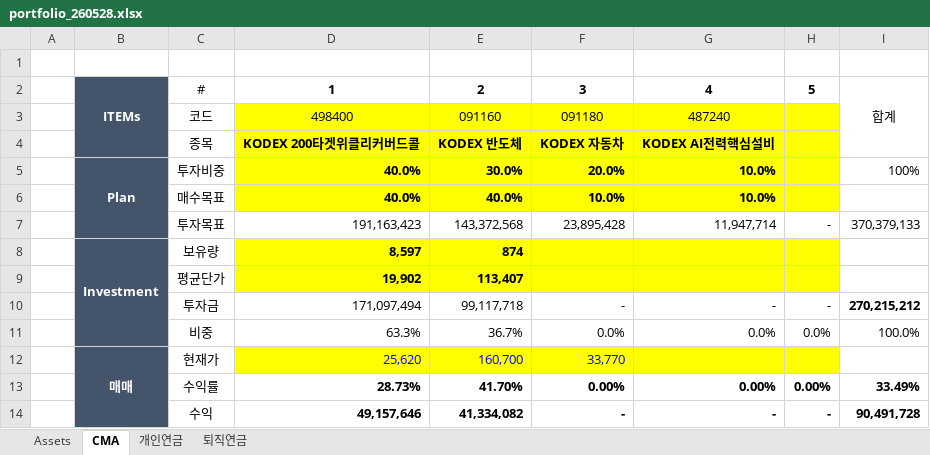
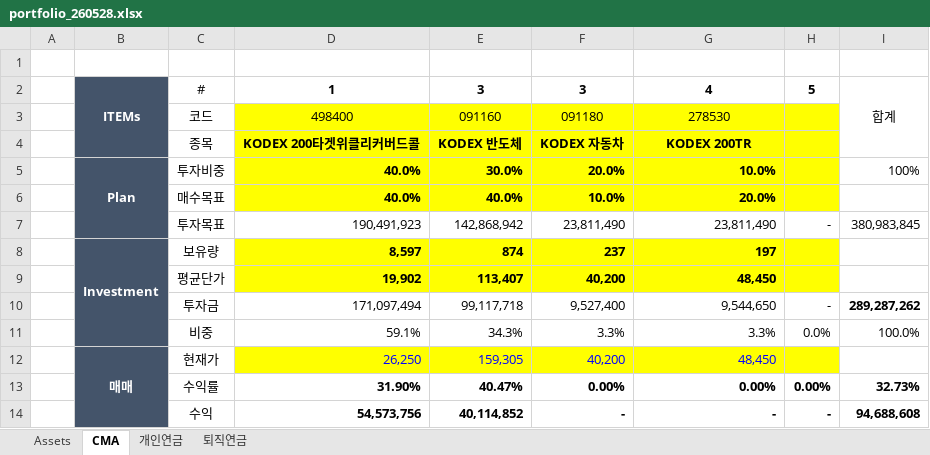
Before and after one commit to taeo91/pystocks, an Excel workbook: reports/portfolio_260528.xlsx, sheet CMA, drawn as a sheet; only a part is shown; values as stored, in another font and other column widths than the file's, no borders; conditional formats not drawn; the diff covers the shown part only; the diff names each change by its address in the sheet, - before the commit and + after, or states it on an @@ line.

```diff
--- a/reports/portfolio_260528.xlsx (sheet CMA)
+++ b/reports/portfolio_260528.xlsx (sheet CMA)
-E2: 2
+E2: 3
-G3: 487240
+G3: 278530
-G4: KODEX AI전력핵심설비
+G4: KODEX 200TR
-G6: 10.0%
+G6: 20.0%
-D7: 191,163,423
+D7: 190,491,923
-E7: 143,372,568
+E7: 142,868,942
-F7: 23,895,428
+F7: 23,811,490
-G7: 11,947,714
+G7: 23,811,490
-I7: 370,379,133
+I7: 380,983,845
-F8: (empty)
+F8: 237
-G8: (empty)
+G8: 197
-F9: (empty)
+F9: 40,200
-G9: (empty)
+G9: 48,450
-F10: -
+F10: 9,527,400
-G10: -
+G10: 9,544,650
-I10: 270,215,212
+I10: 289,287,262
-D11: 63.3%
+D11: 59.1%
-E11: 36.7%
+E11: 34.3%
-F11: 0.0%
+F11: 3.3%
-G11: 0.0%
+G11: 3.3%
-D12: 25,620
+D12: 26,250
-E12: 160,700
+E12: 159,305
-F12: 33,770
+F12: 40,200
-G12: (empty)
+G12: 48,450
-D13: 28.73%
+D13: 31.90%
-E13: 41.70%
+E13: 40.47%
-I13: 33.49%
+I13: 32.73%
-D14: 49,157,646
+D14: 54,573,756
-E14: 41,334,082
+E14: 40,114,852
-I14: 90,491,728
+I14: 94,688,608
```
Also changed, not shown: 1 added row, 1 removed row and 35 edited cells elsewhere in this sheet, sheet Assets, sheet 개인연금, sheet 퇴직연금, 48 other files.
